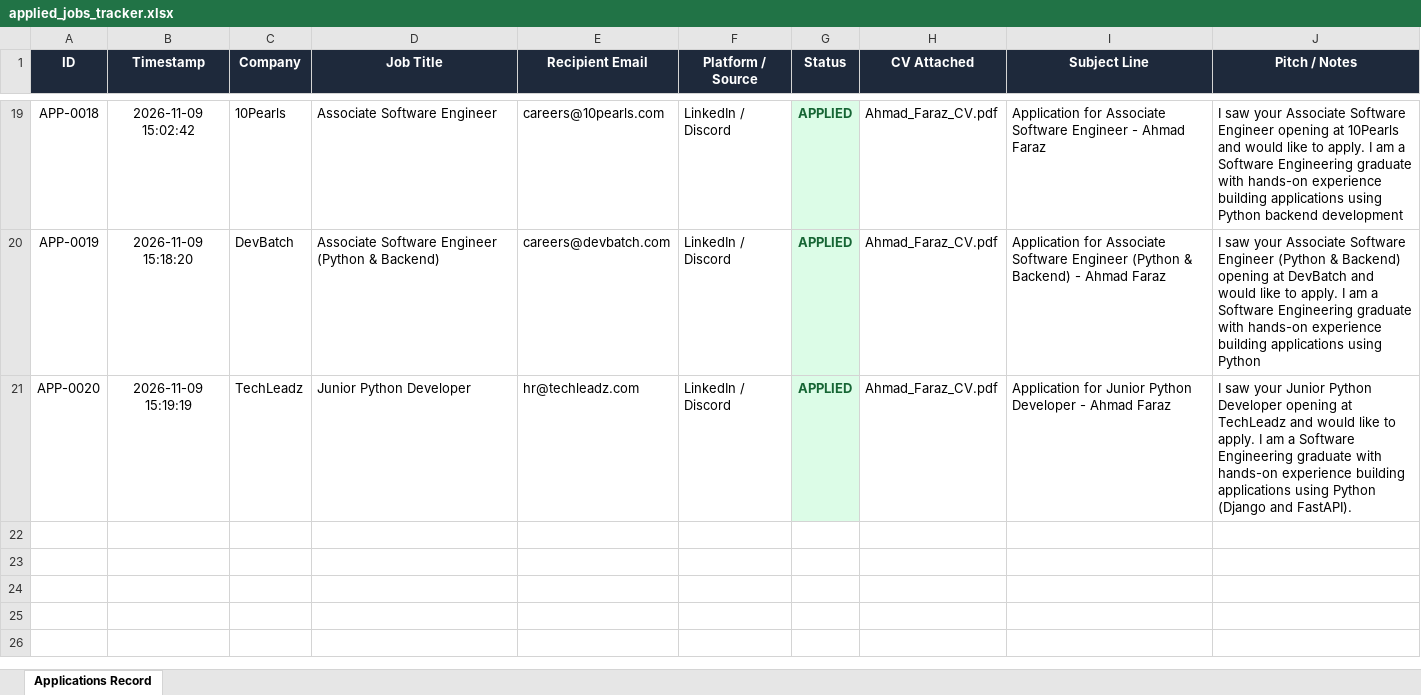
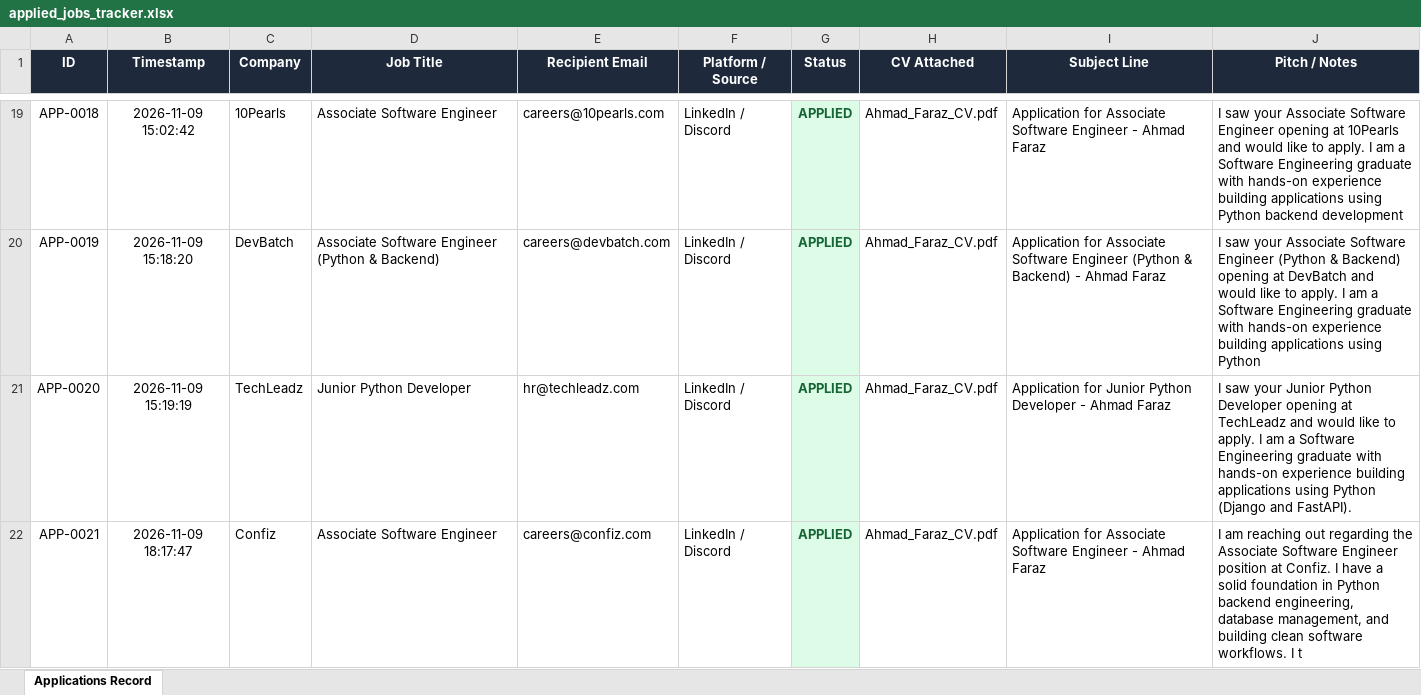
Before and after one commit to ahmadfaraz2/agentic-job-applier, an Excel workbook: data/applied_jobs_tracker.xlsx, sheet Applications Record, drawn as a sheet; only a part is shown, gaps mark what is left out; values as stored, in another font and other column widths than the file's, no borders; the diff covers the shown part only; the diff names each change by its address in the sheet, - before the commit and + after, or states it on an @@ line.

```diff
--- a/data/applied_jobs_tracker.xlsx (sheet Applications Record)
+++ b/data/applied_jobs_tracker.xlsx (sheet Applications Record)
+row 22: APP-0021 | 2026-11-09 18:17:47 | Confiz | Associate Software Engineer | careers@confiz.com | LinkedIn / Discord | APPLIED | Ahmad_Faraz_CV.pdf | Application for Associate Software Engineer - Ahmad Faraz | I am reaching out regarding the Associate Software Engineer position at Confiz. I have a solid foundation in Python backend engineering, database management, and building clean software workflows. I t
```
Also changed, not shown: 1 added row, 4 edited cells and cell formats elsewhere in this sheet, 8 other files.
